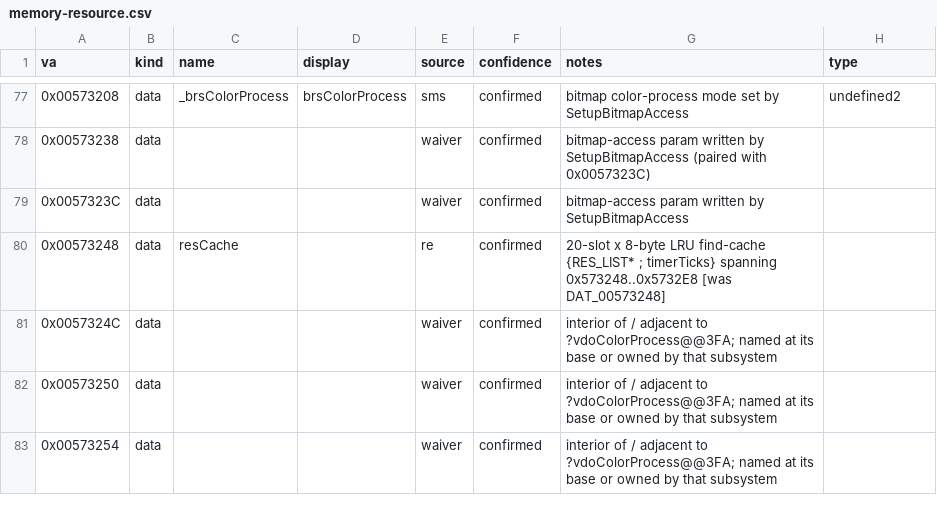
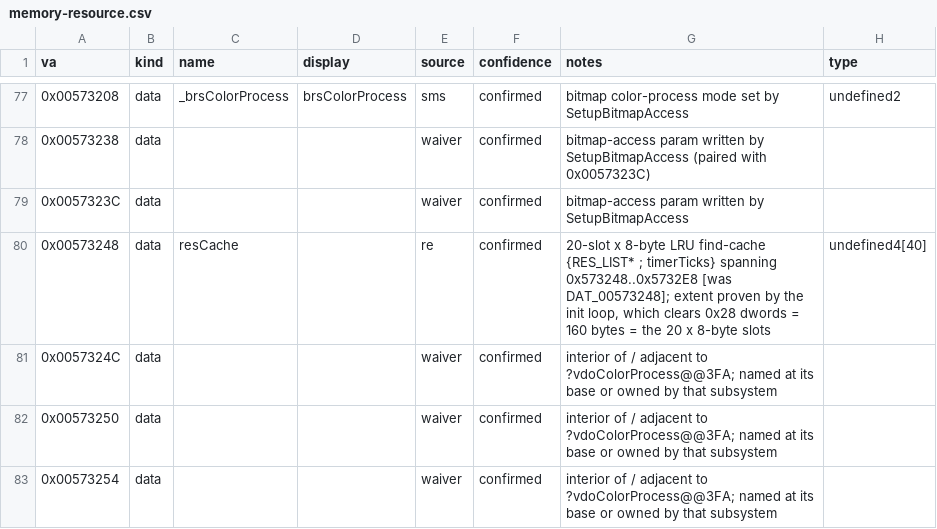
Before and after one commit to jomkz/fighters-codex, a CSV file: db/symbols/memory-resource.csv, drawn as a sheet; only a part is shown, gaps mark what is left out.

```diff
--- a/db/symbols/memory-resource.csv
+++ b/db/symbols/memory-resource.csv
@@ -79,3 +79,3 @@ va,kind,name,display,source,confidence,notes,type
 0x0057323C,data,,,waiver,confirmed,bitmap-access param written by SetupBitmapAccess,
-0x00573248,data,resCache,,re,confirmed,20-slot x 8-byte LRU find-cache {RES_LIST* ; timerTicks} spanning 0x573248..0x5732E8 [was DAT_00573248],
+0x00573248,data,resCache,,re,confirmed,"20-slot x 8-byte LRU find-cache {RES_LIST* ; timerTicks} spanning 0x573248..0x5732E8 [was DAT_00573248]; extent proven by the init loop, which clears 0x28 dwords = 160 bytes = the 20 x 8-byte slots",undefined4[40]
 0x0057324C,data,,,waiver,confirmed,interior of / adjacent to ?vdoColorProcess@@3FA; named at its base or owned by that subsystem,
```
Also changed, not shown: db/symbols/ai.csv, db/symbols/objects.csv, 7 other files.
